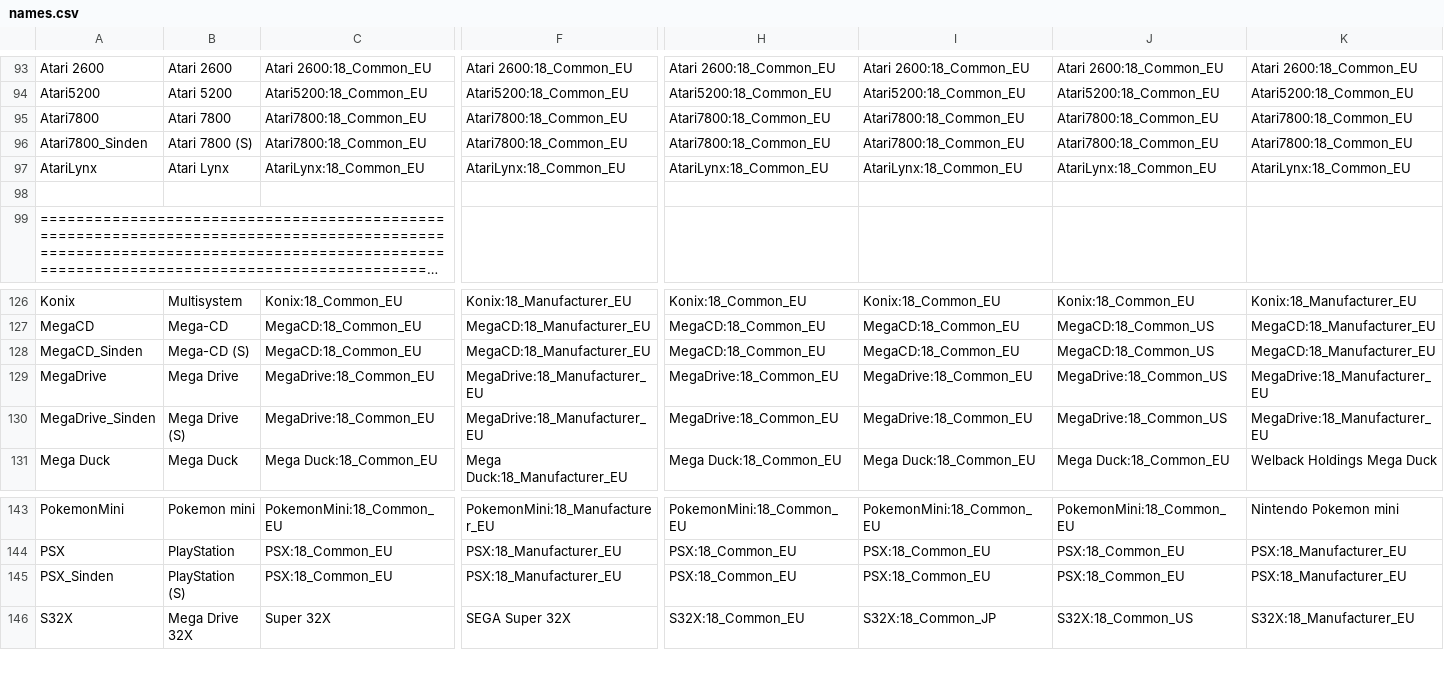
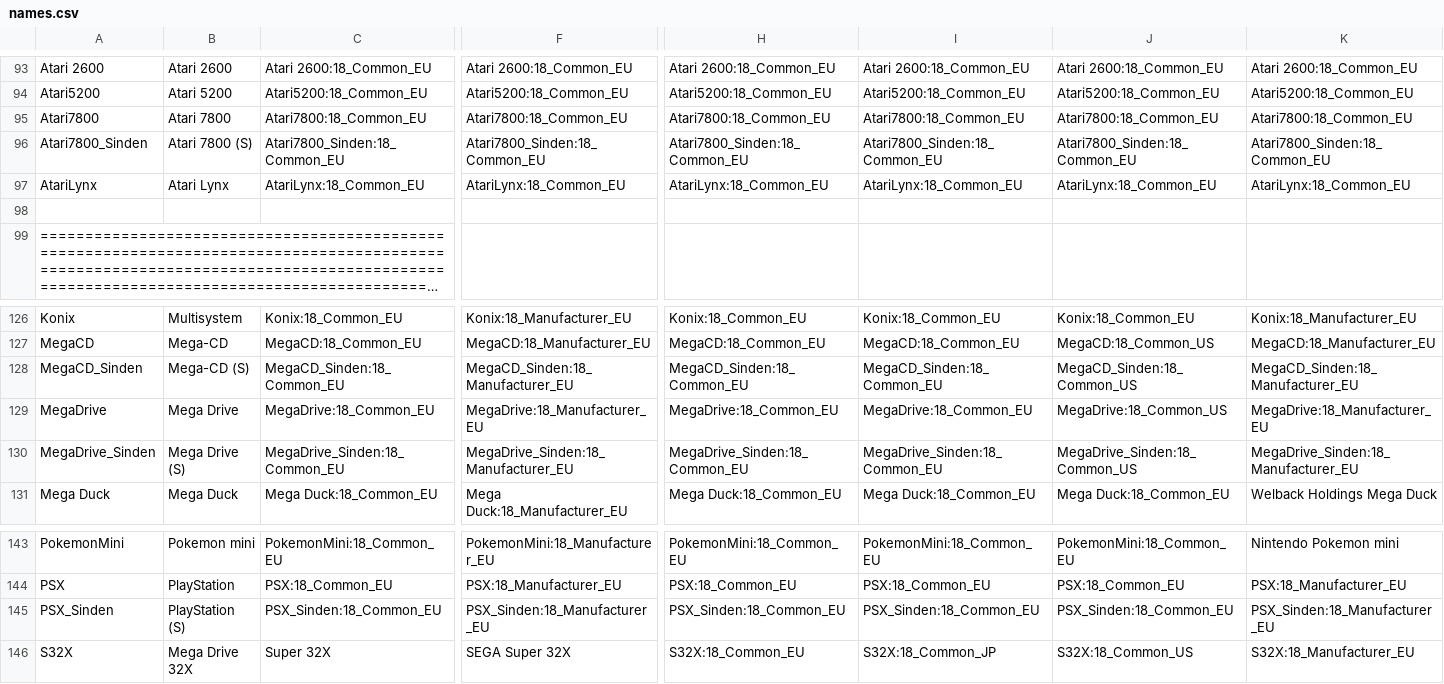
Before and after one commit to ThreepwoodLeBrush/Names_MiSTer, a CSV file: names.csv, drawn as a sheet; only a part is shown, gaps mark what is left out; long unchanged cells end in …; the diff covers the shown part only; the diff names each change by its address in the sheet, - before the commit and + after, or states it on an @@ line.

Commit message:
Fixed Typo

```diff
--- a/names.csv
+++ b/names.csv
-C96: Atari7800:18_Common_EU
+C96: Atari7800_Sinden:18_Common_EU
-F96: Atari7800:18_Common_EU
+F96: Atari7800_Sinden:18_Common_EU
-H96: Atari7800:18_Common_EU
+H96: Atari7800_Sinden:18_Common_EU
-I96: Atari7800:18_Common_EU
+I96: Atari7800_Sinden:18_Common_EU
-J96: Atari7800:18_Common_EU
+J96: Atari7800_Sinden:18_Common_EU
-K96: Atari7800:18_Common_EU
+K96: Atari7800_Sinden:18_Common_EU
-C128: MegaCD:18_Common_EU
+C128: MegaCD_Sinden:18_Common_EU
-F128: MegaCD:18_Manufacturer_EU
+F128: MegaCD_Sinden:18_Manufacturer_EU
-H128: MegaCD:18_Common_EU
+H128: MegaCD_Sinden:18_Common_EU
-I128: MegaCD:18_Common_EU
+I128: MegaCD_Sinden:18_Common_EU
-J128: MegaCD:18_Common_US
+J128: MegaCD_Sinden:18_Common_US
-K128: MegaCD:18_Manufacturer_EU
+K128: MegaCD_Sinden:18_Manufacturer_EU
-C130: MegaDrive:18_Common_EU
+C130: MegaDrive_Sinden:18_Common_EU
-F130: MegaDrive:18_Manufacturer_EU
+F130: MegaDrive_Sinden:18_Manufacturer_EU
-H130: MegaDrive:18_Common_EU
+H130: MegaDrive_Sinden:18_Common_EU
-I130: MegaDrive:18_Common_EU
+I130: MegaDrive_Sinden:18_Common_EU
-J130: MegaDrive:18_Common_US
+J130: MegaDrive_Sinden:18_Common_US
-K130: MegaDrive:18_Manufacturer_EU
+K130: MegaDrive_Sinden:18_Manufacturer_EU
-C145: PSX:18_Common_EU
+C145: PSX_Sinden:18_Common_EU
-F145: PSX:18_Manufacturer_EU
+F145: PSX_Sinden:18_Manufacturer_EU
-H145: PSX:18_Common_EU
+H145: PSX_Sinden:18_Common_EU
-I145: PSX:18_Common_EU
+I145: PSX_Sinden:18_Common_EU
-J145: PSX:18_Common_EU
+J145: PSX_Sinden:18_Common_EU
-K145: PSX:18_Manufacturer_EU
+K145: PSX_Sinden:18_Manufacturer_EU
```
Also changed, not shown: 41 edited cells elsewhere in this file.
